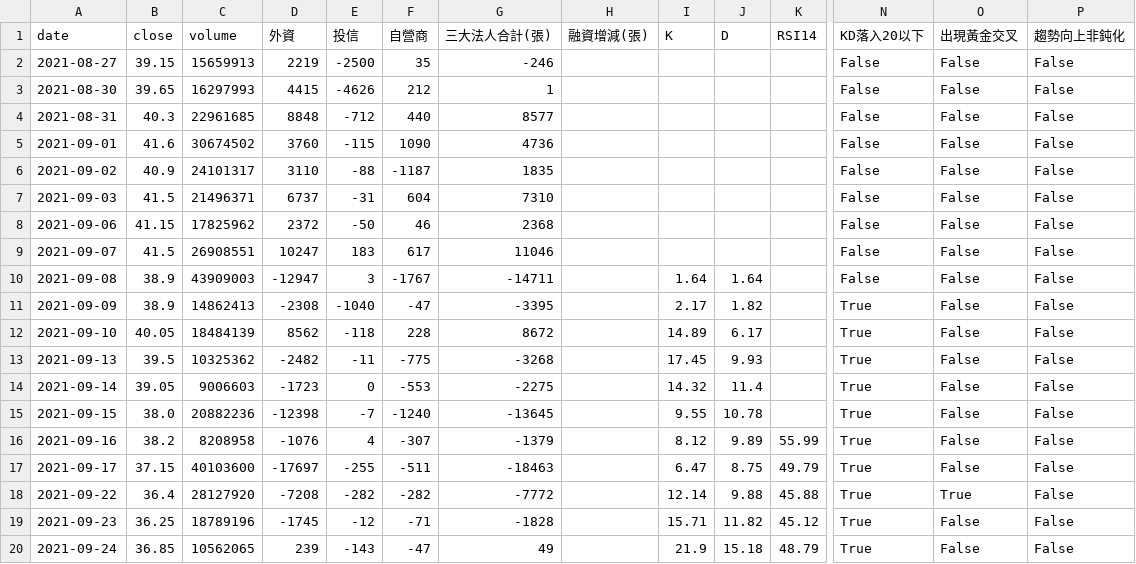
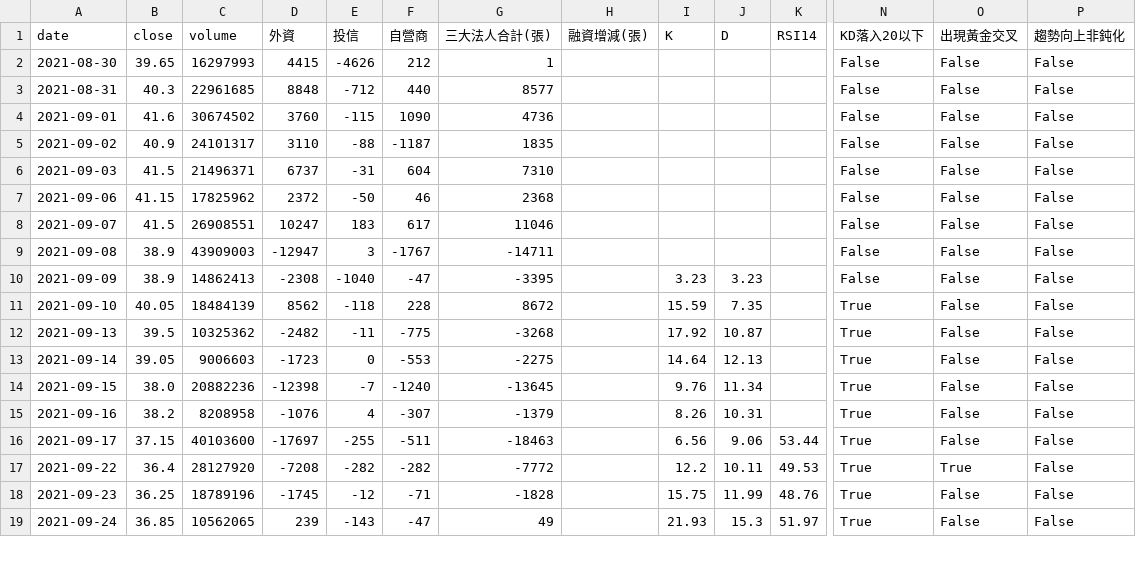
Before and after one commit to wjstudio1030/AI_Stock_Project_V3, a CSV file: docs/data/2337_unified.csv, drawn as a sheet; only a part is shown, gaps mark what is left out; removed rows and columns are numbered as before the commit, all else as after; rows hold the shown columns only; the diff covers the shown part only; the diff names each change by its address in the sheet, - before the commit and + after, or states it on an @@ line.

```diff
--- a/docs/data/2337_unified.csv
+++ b/docs/data/2337_unified.csv
-row 2: 2021-08-27 | 39.15 | 15659913 | 2219 | -2500 | 35 | -246 |  |  |  |  | False | False | False
-I9 (K): 1.64
+I9 (K): (empty)
-J9 (D): 1.64
+J9 (D): (empty)
-I10 (K): 2.17
+I10 (K): 3.23
-J10 (D): 1.82
+J10 (D): 3.23
-N10 (KD落入20以下): True
+N10 (KD落入20以下): False
-I11 (K): 14.89
+I11 (K): 15.59
-J11 (D): 6.17
+J11 (D): 7.35
-I12 (K): 17.45
+I12 (K): 17.92
-J12 (D): 9.93
+J12 (D): 10.87
-I13 (K): 14.32
+I13 (K): 14.64
-J13 (D): 11.4
+J13 (D): 12.13
-I14 (K): 9.55
+I14 (K): 9.76
-J14 (D): 10.78
+J14 (D): 11.34
-I15 (K): 8.12
+I15 (K): 8.26
-J15 (D): 9.89
+J15 (D): 10.31
-K15 (RSI14): 55.99
+K15 (RSI14): (empty)
-I16 (K): 6.47
+I16 (K): 6.56
-J16 (D): 8.75
+J16 (D): 9.06
-K16 (RSI14): 49.79
+K16 (RSI14): 53.44
-I17 (K): 12.14
+I17 (K): 12.2
-J17 (D): 9.88
+J17 (D): 10.11
-K17 (RSI14): 45.88
+K17 (RSI14): 49.53
-I18 (K): 15.71
+I18 (K): 15.75
-J18 (D): 11.82
+J18 (D): 11.99
-K18 (RSI14): 45.12
+K18 (RSI14): 48.76
-I19 (K): 21.9
+I19 (K): 21.93
-J19 (D): 15.18
+J19 (D): 15.3
-K19 (RSI14): 48.79
+K19 (RSI14): 51.97
```
Also changed, not shown: 109 edited cells elsewhere in this file, docs/data/2344_unified.csv, docs/data/2408_unified.csv, 48 other files.
